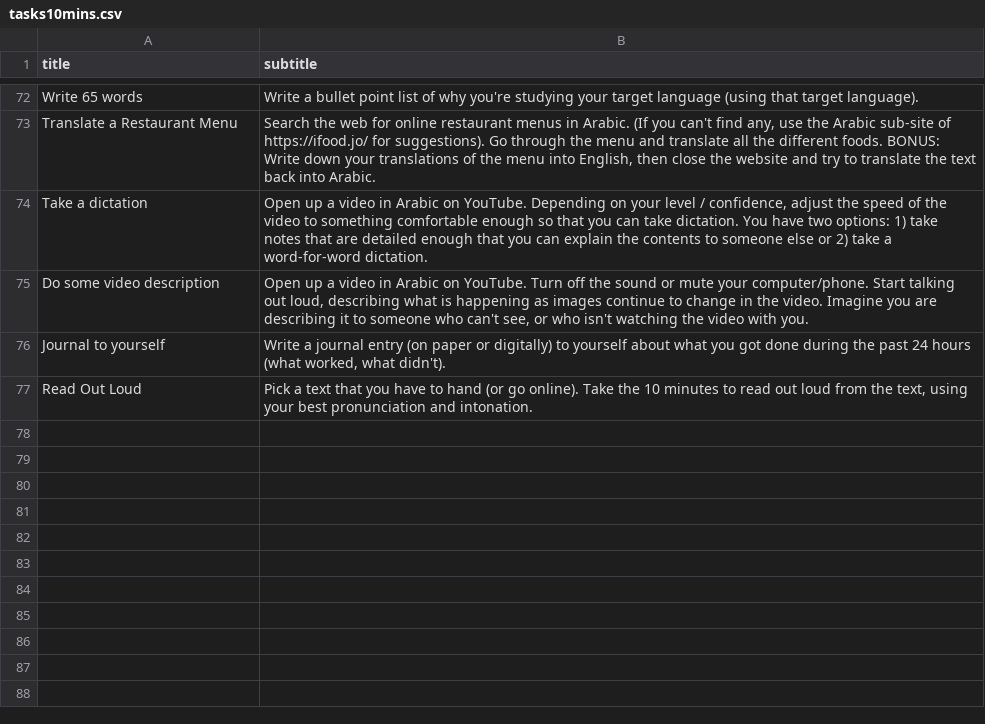
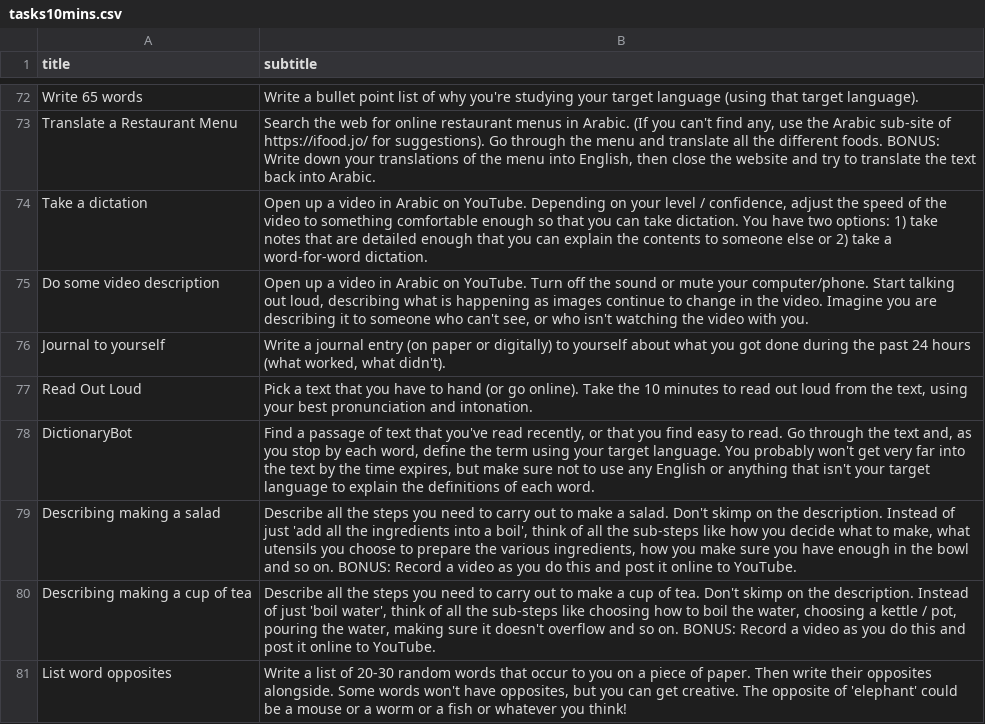
Before and after one commit to strickvl/languagecoach, a CSV file: lc-app/app/tasks10mins.csv, drawn as a sheet; only a part is shown, gaps mark what is left out.

```diff
--- a/lc-app/app/tasks10mins.csv
+++ b/lc-app/app/tasks10mins.csv
@@ -77 +77,5 @@ title,subtitle
 "Read Out Loud","Pick a text that you have to hand (or go online). Take the 10 minutes to read out loud from the text, using your best pronunciation and intonation."
+DictionaryBot,"Find a passage of text that you've read recently, or that you find easy to read. Go through the text and, as you stop by each word, define the term using your target language. You probably won't get very far into the text by the time expires, but make sure not to use any English or anything that isn't your target language to explain the definitions of each word."
+"Describing making a salad","Describe all the steps you need to carry out to make a salad. Don't skimp on the description. Instead of just 'add all the ingredients into a boil', think of all the sub-steps like how you decide what to make, what utensils you choose to prepare the various ingredients, how you make sure you have enough in the bowl and so on. BONUS: Record a video as you do this and post it online to YouTube."
+"Describing making a cup of tea","Describe all the steps you need to carry out to make a cup of tea. Don't skimp on the description. Instead of just 'boil water', think of all the sub-steps like choosing how to boil the water, choosing a kettle / pot, pouring the water, making sure it doesn't overflow and so on. BONUS: Record a video as you do this and post it online to YouTube."
+"List word opposites","Write a list of 20-30 random words that occur to you on a piece of paper. Then write their opposites alongside. Some words won't have opposites, but you can get creative. The opposite of 'elephant' could be a mouse or a worm or a fish or whatever you think!"
```
Also changed, not shown: lc-app/app/tasks20mins.csv, lc-app/app/tasks5mins.csv, 1 other file.
